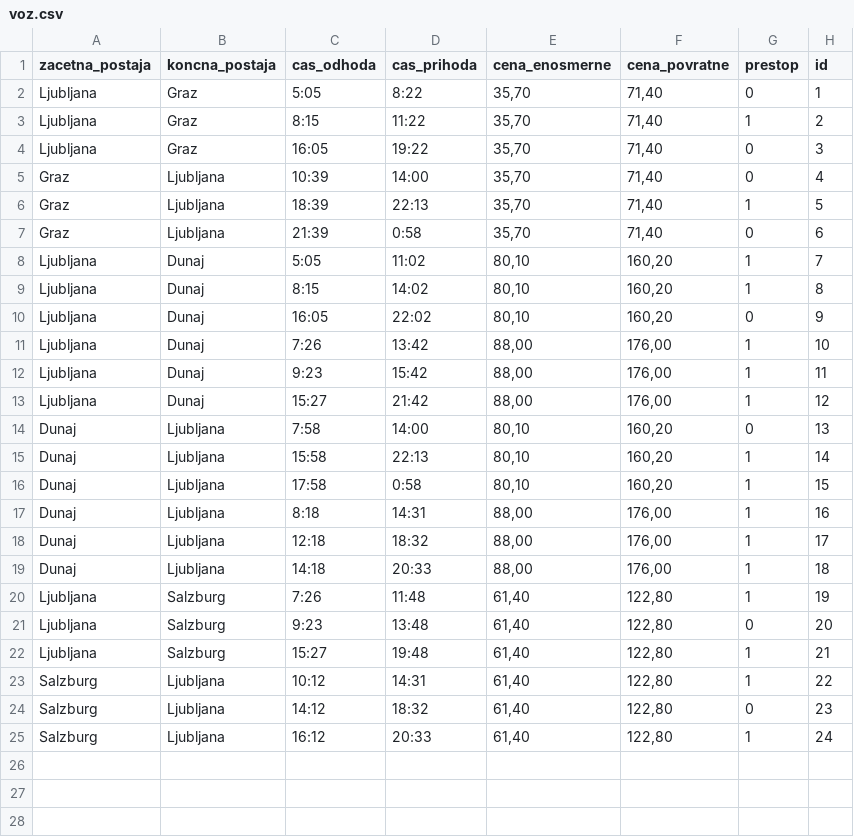
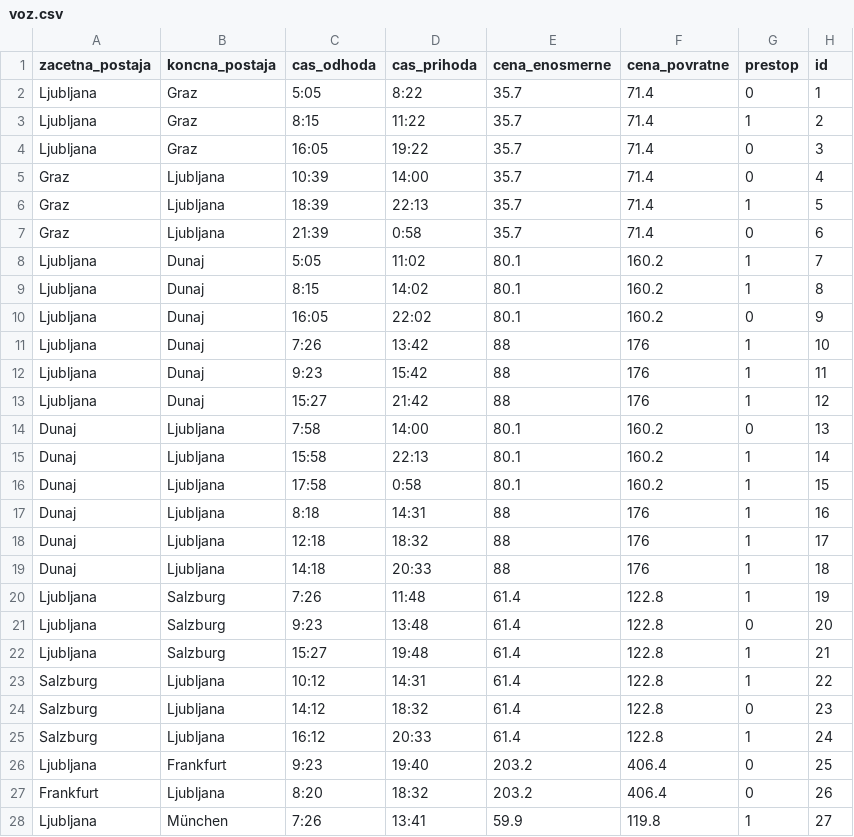
Before and after one commit to mateabt/OPB-Potniski-promet, a CSV file: podatki/voz.csv, drawn as a sheet; only a part is shown; the diff covers the shown part only; the diff names each change by its address in the sheet, - before the commit and + after, or states it on an @@ line.

```diff
--- a/podatki/voz.csv
+++ b/podatki/voz.csv
-E2:E7 (cena_enosmerne): 35,70
+E2:E7 (cena_enosmerne): 35.7
-F2:F7 (cena_povratne): 71,40
+F2:F7 (cena_povratne): 71.4
-E8:E10 (cena_enosmerne): 80,10
+E8:E10 (cena_enosmerne): 80.1
-F8:F10 (cena_povratne): 160,20
+F8:F10 (cena_povratne): 160.2
-E11:E13 (cena_enosmerne): 88,00
+E11:E13 (cena_enosmerne): 88
-F11:F13 (cena_povratne): 176,00
+F11:F13 (cena_povratne): 176
-E14:E16 (cena_enosmerne): 80,10
+E14:E16 (cena_enosmerne): 80.1
-F14:F16 (cena_povratne): 160,20
+F14:F16 (cena_povratne): 160.2
-E17:E19 (cena_enosmerne): 88,00
+E17:E19 (cena_enosmerne): 88
-F17:F19 (cena_povratne): 176,00
+F17:F19 (cena_povratne): 176
-E20:E25 (cena_enosmerne): 61,40
+E20:E25 (cena_enosmerne): 61.4
-F20:F25 (cena_povratne): 122,80
+F20:F25 (cena_povratne): 122.8
+row 26: Ljubljana | Frankfurt | 9:23 | 19:40 | 203.2 | 406.4 | 0 | 25
+row 27: Frankfurt | Ljubljana | 8:20 | 18:32 | 203.2 | 406.4 | 0 | 26
+row 28: Ljubljana | München | 7:26 | 13:41 | 59.9 | 119.8 | 1 | 27
```
Also changed, not shown: 7 added rows elsewhere in this file.
